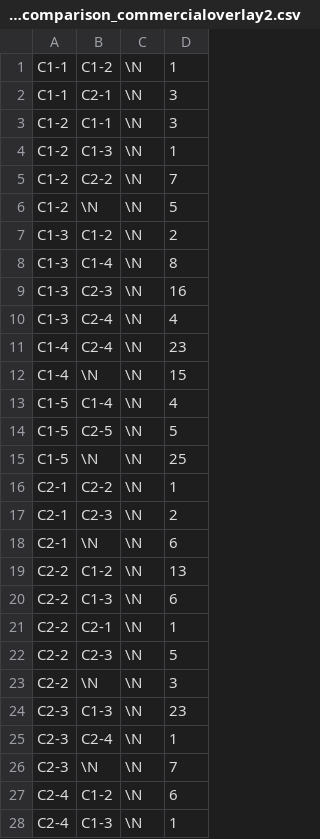
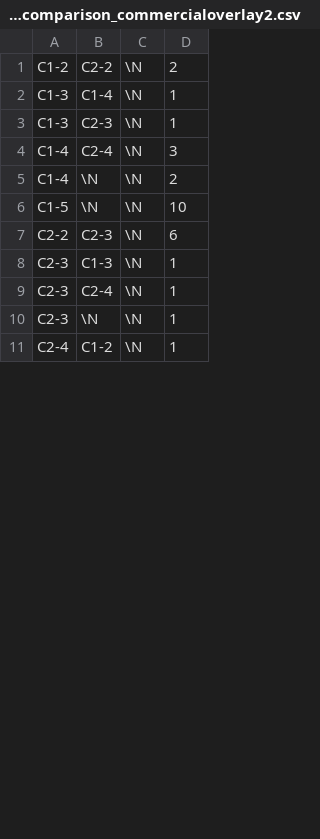
Before and after one commit to NYCPlanning/db-zoningtaxlots, a CSV file: zoningtaxlots_build/output/qc_versioncomparison_commercialoverlay2.csv, drawn as a sheet; only a part is shown; the diff covers the shown part only.

```diff
--- a/zoningtaxlots_build/output/qc_versioncomparison_commercialoverlay2.csv
+++ b/zoningtaxlots_build/output/qc_versioncomparison_commercialoverlay2.csv
@@ -1,28 +1,11 @@
-C1-1	C1-2	\N	1
-C1-1	C2-1	\N	3
-C1-2	C1-1	\N	3
-C1-2	C1-3	\N	1
-C1-2	C2-2	\N	7
-C1-2	\N	\N	5
-C1-3	C1-2	\N	2
-C1-3	C1-4	\N	8
-C1-3	C2-3	\N	16
-C1-3	C2-4	\N	4
-C1-4	C2-4	\N	23
-C1-4	\N	\N	15
-C1-5	C1-4	\N	4
-C1-5	C2-5	\N	5
-C1-5	\N	\N	25
-C2-1	C2-2	\N	1
-C2-1	C2-3	\N	2
-C2-1	\N	\N	6
-C2-2	C1-2	\N	13
-C2-2	C1-3	\N	6
-C2-2	C2-1	\N	1
-C2-2	C2-3	\N	5
-C2-2	\N	\N	3
-C2-3	C1-3	\N	23
+C1-2	C2-2	\N	2
+C1-3	C1-4	\N	1
+C1-3	C2-3	\N	1
+C1-4	C2-4	\N	3
+C1-4	\N	\N	2
+C1-5	\N	\N	10
+C2-2	C2-3	\N	6
+C2-3	C1-3	\N	1
 C2-3	C2-4	\N	1
-C2-3	\N	\N	7
-C2-4	C1-2	\N	6
-C2-4	C1-3	\N	1
+C2-3	\N	\N	1
+C2-4	C1-2	\N	1
```
Also changed, not shown: 6 added rows, 2 removed rows and 11 edited cells elsewhere in this file, zoningtaxlots_build/output/qc_versioncomparison_commercialoverlay1.csv, zoningtaxlots_build/output/qc_versioncomparison_specialdistrict1.csv, 9 other files.
